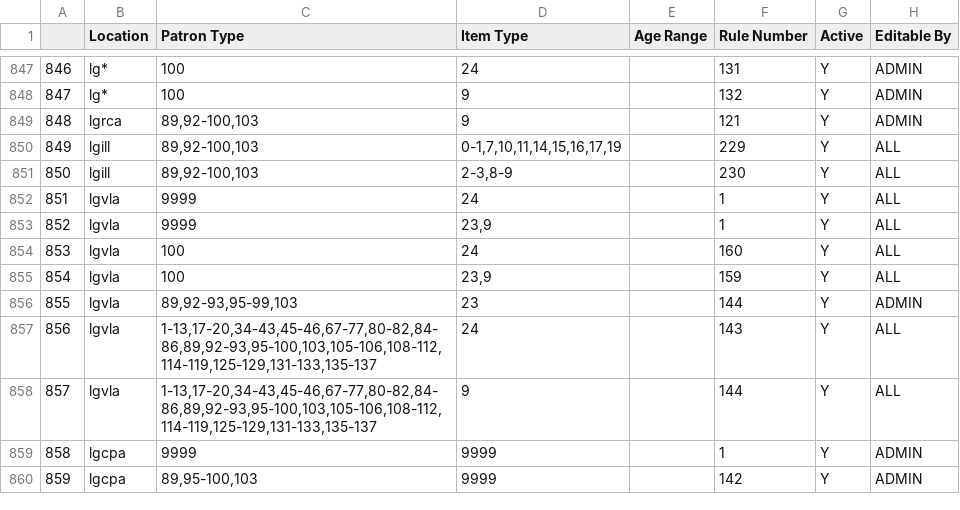
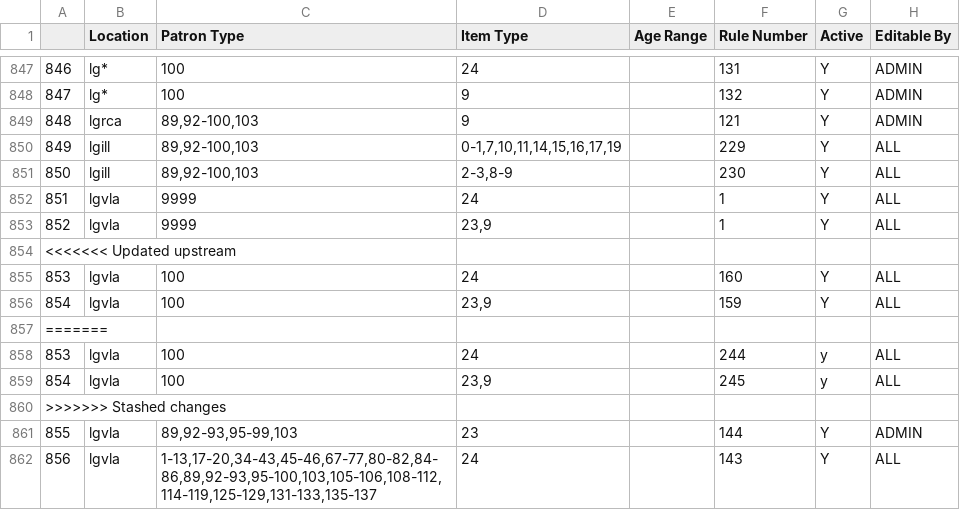
Before and after one commit to MarmotLibraryNetwork/sierraloanrules, a CSV file: flatirons/fl_lrdt.csv, drawn as a sheet; only a part is shown, gaps mark what is left out; the shorter side is filled out with more unchanged rows.

```diff
--- a/flatirons/fl_lrdt.csv
+++ b/flatirons/fl_lrdt.csv
@@ -853,4 +853,9 @@
 852,lgvla,9999,"23,9",,1,Y,ALL
+<<<<<<< Updated upstream
 853,lgvla,100,24,,160,Y,ALL
 854,lgvla,100,"23,9",,159,Y,ALL
+=======
+853,lgvla,100,24,,244,y,ALL
+854,lgvla,100,"23,9",,245,y,ALL
+>>>>>>> Stashed changes
 855,lgvla,"89,92-93,95-99,103",23,,144,Y,ADMIN
```
Also changed, not shown: flatirons/fl_loan_rules.csv.
